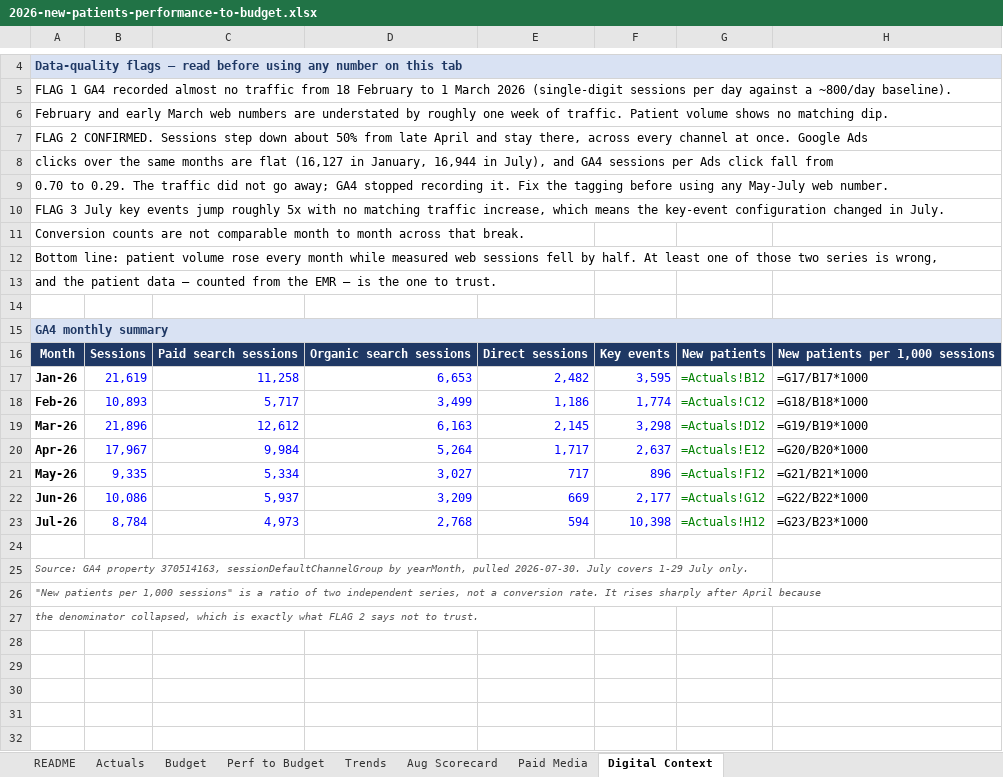
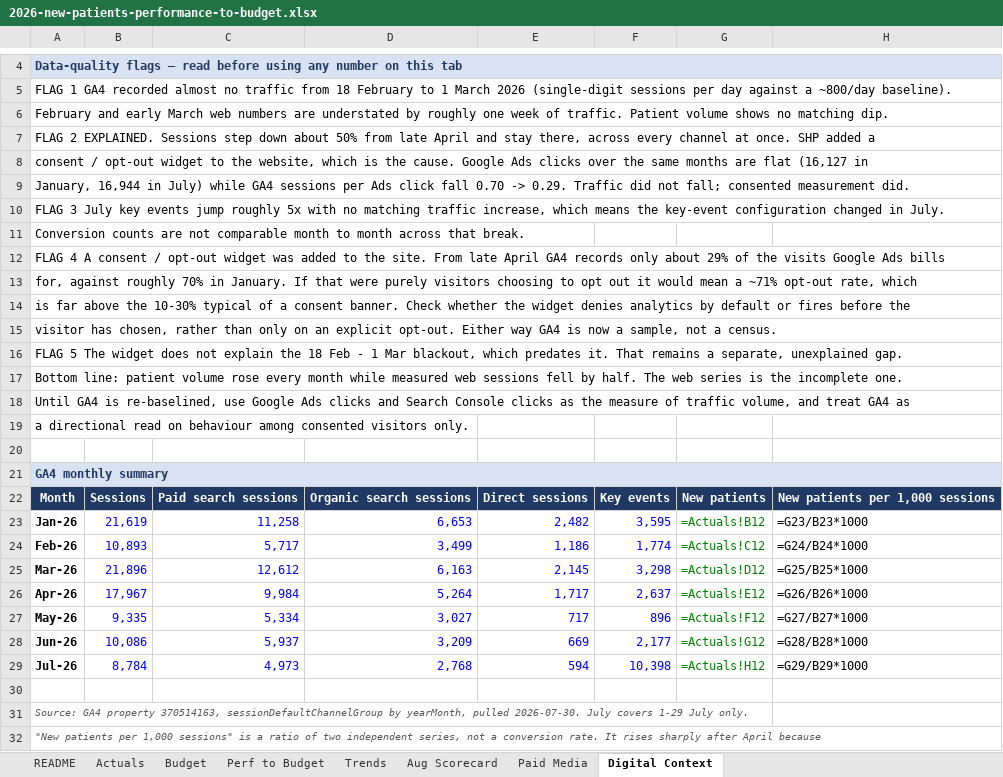
Before and after one commit to JosephAndrewMacLean/SHP, an Excel workbook: analytics/2026-new-patients-performance-to-budget.xlsx, sheet Digital Context, drawn as a sheet; only a part is shown, gaps mark what is left out; the shorter side is filled out with more unchanged rows; values as stored, in another font and other column widths than the file's, no borders; formulas without a stored value are shown as written; addresses are those after the commit; the diff names each change by its address in the sheet, - before the commit and + after, or states it on an @@ line.

```diff
--- a/analytics/2026-new-patients-performance-to-budget.xlsx (sheet Digital Context)
+++ b/analytics/2026-new-patients-performance-to-budget.xlsx (sheet Digital Context)
-A7: FLAG 2 CONFIRMED. Sessions step down about 50% from late April and stay there, across every channel at once. Google Ads
+A7: FLAG 2 EXPLAINED. Sessions step down about 50% from late April and stay there, across every channel at once. SHP added a
-A8: clicks over the same months are flat (16,127 in January, 16,944 in July), and GA4 sessions per Ads click fall from
+A8: consent / opt-out widget to the website, which is the cause. Google Ads clicks over the same months are flat (16,127 in
-A9: 0.70 to 0.29. The traffic did not go away; GA4 stopped recording it. Fix the tagging before using any May-July web number.
+A9: January, 16,944 in July) while GA4 sessions per Ads click fall 0.70 -> 0.29. Traffic did not fall; consented measurement did.
-A12: Bottom line: patient volume rose every month while measured web sessions fell by half. At least one of those two series is wrong,
+A12: FLAG 4 A consent / opt-out widget was added to the site. From late April GA4 records only about 29% of the visits Google Ads bills
-A13: and the patient data — counted from the EMR — is the one to trust.
+A13: for, against roughly 70% in January. If that were purely visitors choosing to opt out it would mean a ~71% opt-out rate, which
+row 14: is far above the 10-30% typical of a consent banner. Check whether the widget denies analytics by default or fires before the
+row 15: visitor has chosen, rather than only on an explicit opt-out. Either way GA4 is now a sample, not a census.
+row 16: FLAG 5 The widget does not explain the 18 Feb - 1 Mar blackout, which predates it. That remains a separate, unexplained gap.
+row 17: Bottom line: patient volume rose every month while measured web sessions fell by half. The web series is the incomplete one.
+row 18: Until GA4 is re-baselined, use Google Ads clicks and Search Console clicks as the measure of traffic volume, and treat GA4 as
+row 19: a directional read on behaviour among consented visitors only.
-H23: =G17/B17*1000
+H23: =G23/B23*1000
-H24: =G18/B18*1000
+H24: =G24/B24*1000
-H25: =G19/B19*1000
+H25: =G25/B25*1000
-H26: =G20/B20*1000
+H26: =G26/B26*1000
-H27: =G21/B21*1000
+H27: =G27/B27*1000
-H28: =G22/B22*1000
+H28: =G28/B28*1000
-H29: =G23/B23*1000
+H29: =G29/B29*1000
```
